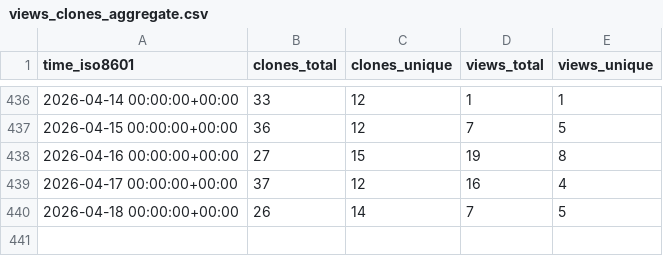
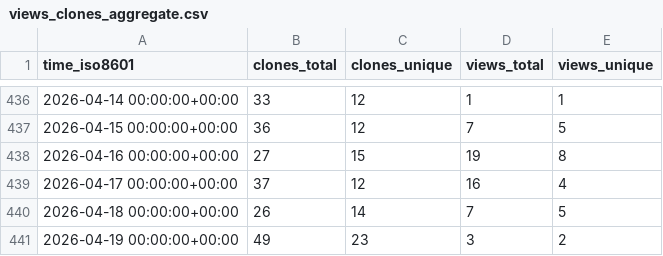
Before and after one commit to astro-informatics/s2fft, a CSV file: astro-informatics/s2fft/ghrs-data/views_clones_aggregate.csv, drawn as a sheet; only a part is shown, gaps mark what is left out.

```diff
--- a/astro-informatics/s2fft/ghrs-data/views_clones_aggregate.csv
+++ b/astro-informatics/s2fft/ghrs-data/views_clones_aggregate.csv
@@ -440 +440,2 @@ time_iso8601,clones_total,clones_unique,views_total,views_unique
 2026-04-18 00:00:00+00:00,26,14,7,5
+2026-04-19 00:00:00+00:00,49,23,3,2
```
Also changed, not shown: 1 other file.
